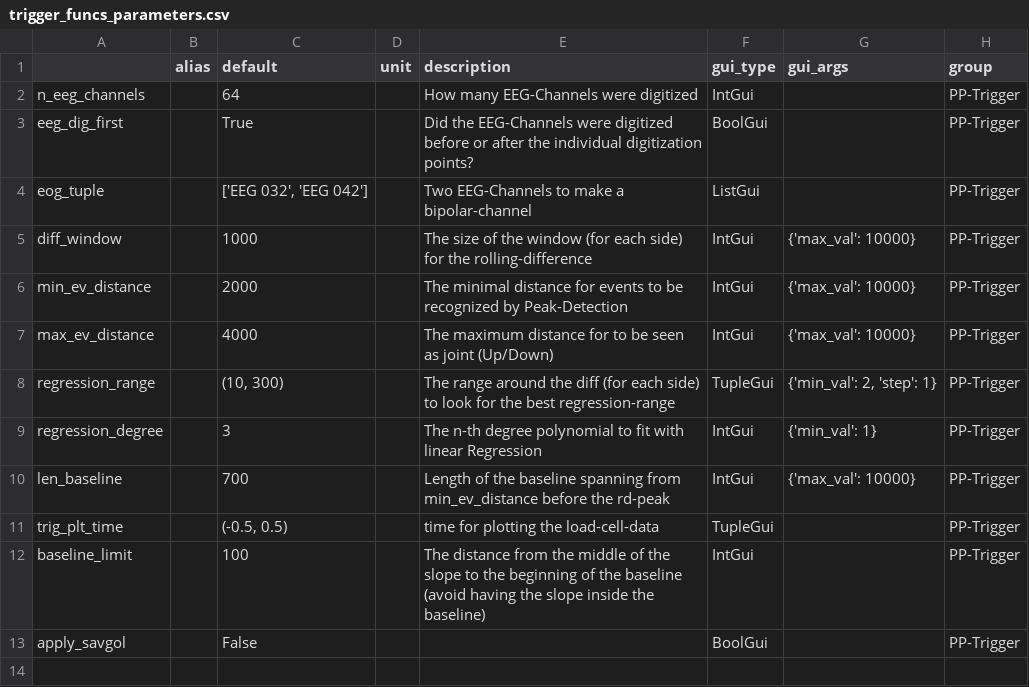
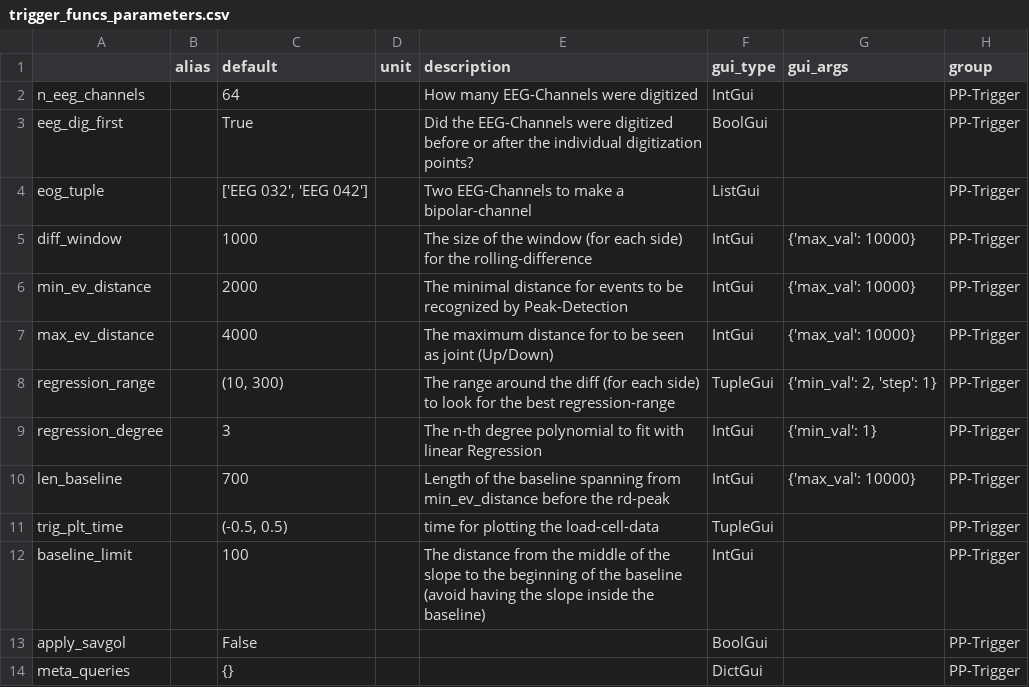
Before and after one commit to marsipu/trigger_funcs, a CSV file: trigger_funcs_parameters.csv, drawn as a sheet.

```diff
--- a/trigger_funcs_parameters.csv
+++ b/trigger_funcs_parameters.csv
@@ -13 +13,2 @@ baseline_limit;;100;;The distance from the middle of the slope to the beginning
 apply_savgol;;False;;;BoolGui;;PP-Trigger
+meta_queries;;{};;;DictGui;;PP-Trigger
```
Also changed, not shown: trigger_funcs_functions.csv, 1 other file.
